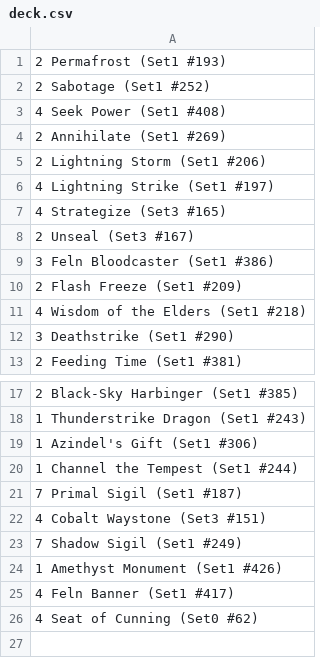
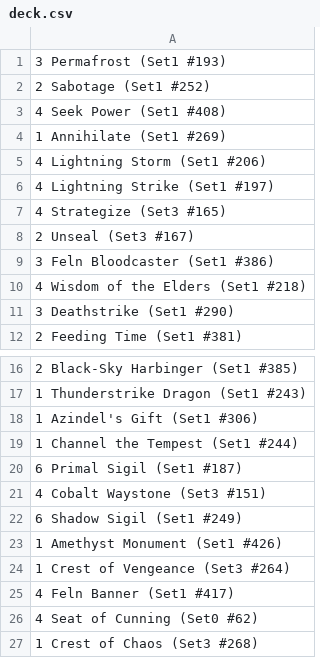
Before and after one commit to Tanbourine/EternalDeckTracker, a CSV file: deck.csv, drawn as a sheet; only a part is shown, gaps mark what is left out.

Commit message:
updated decklist for killzone

```diff
--- a/deck.csv
+++ b/deck.csv
@@ -1,6 +1,6 @@
-2 Permafrost (Set1 #193)
+3 Permafrost (Set1 #193)
 2 Sabotage (Set1 #252)
 4 Seek Power (Set1 #408)
-2 Annihilate (Set1 #269)
-2 Lightning Storm (Set1 #206)
+1 Annihilate (Set1 #269)
+4 Lightning Storm (Set1 #206)
 4 Lightning Strike (Set1 #197)
@@ -9,3 +9,2 @@
 3 Feln Bloodcaster (Set1 #386)
-2 Flash Freeze (Set1 #209)
 4 Wisdom of the Elders (Set1 #218)
@@ -20,7 +19,9 @@
 1 Channel the Tempest (Set1 #244)
-7 Primal Sigil (Set1 #187)
+6 Primal Sigil (Set1 #187)
 4 Cobalt Waystone (Set3 #151)
-7 Shadow Sigil (Set1 #249)
+6 Shadow Sigil (Set1 #249)
 1 Amethyst Monument (Set1 #426)
+1 Crest of Vengeance (Set3 #264)
 4 Feln Banner (Set1 #417)
 4 Seat of Cunning (Set0 #62)
+1 Crest of Chaos (Set3 #268)
```
